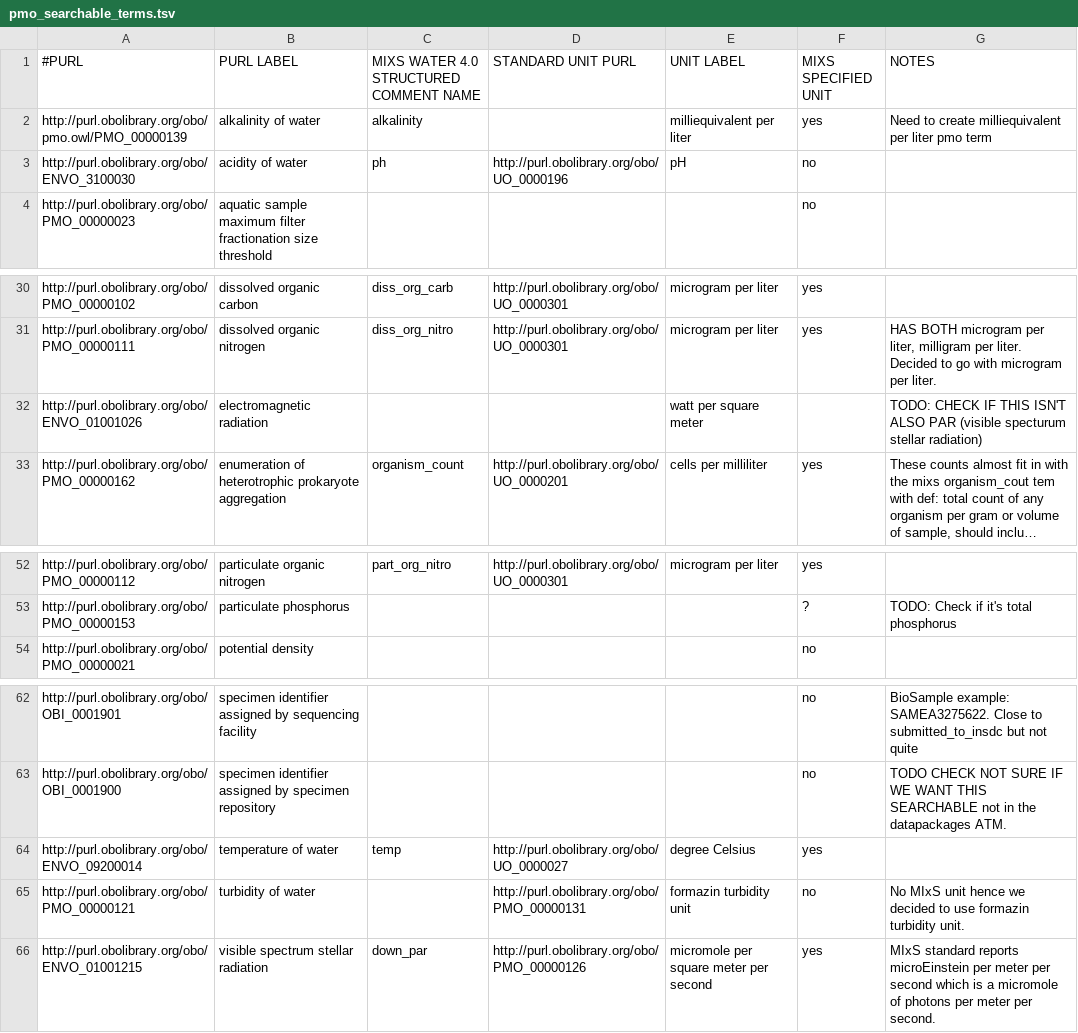
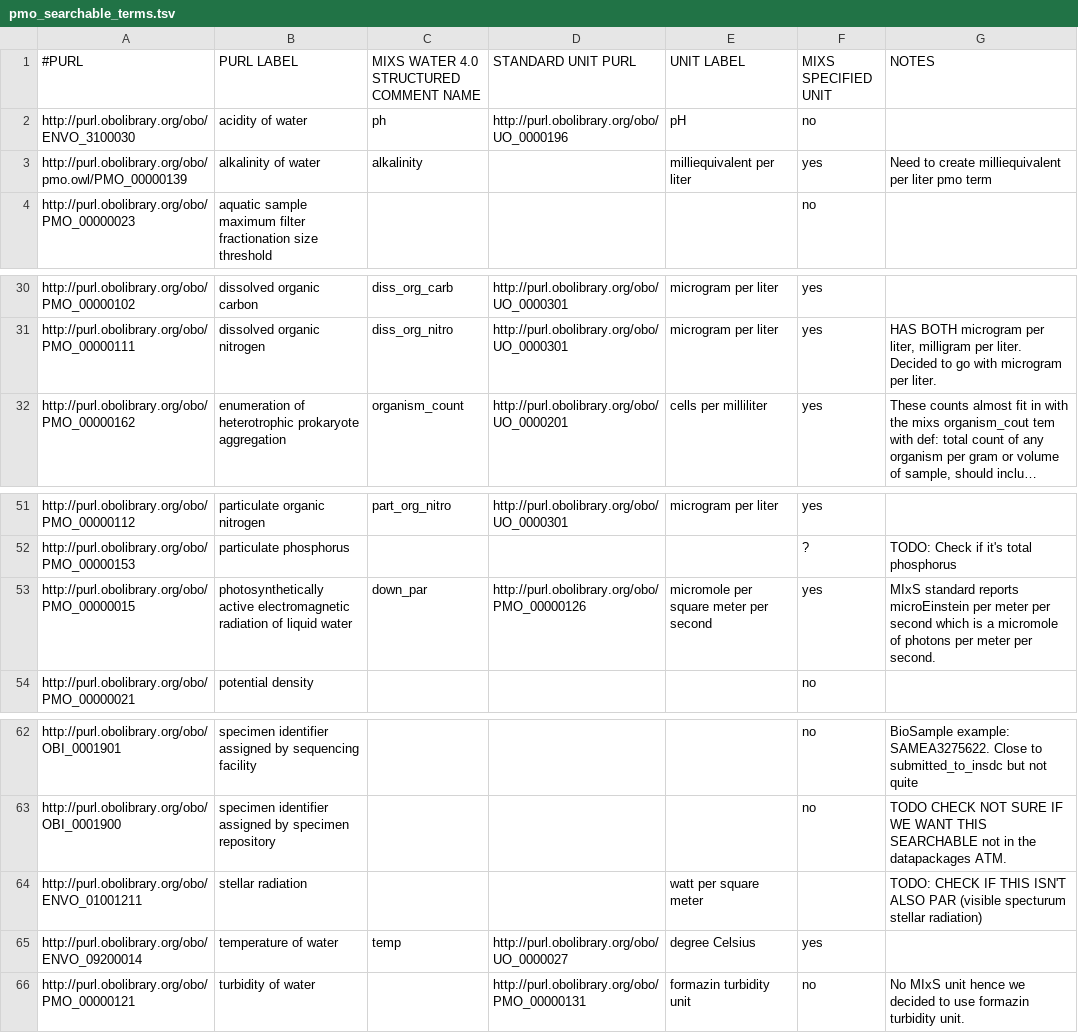
Before and after one commit to hurwitzlab/planet-microbe-ontology, a TSV file: pmo_searchable_terms.tsv, drawn as a sheet; only a part is shown, gaps mark what is left out; long unchanged cells end in …; removed rows and columns are numbered as before the commit, all else as after; the diff names each change by its address in the sheet, - before the commit and + after, or states it on an @@ line.

Commit message:
Update purls for PAR and stellar radiation

```diff
--- a/pmo_searchable_terms.tsv
+++ b/pmo_searchable_terms.tsv
@@ row 3 moved to row 2: http://purl.obolibrary.org/obo/ENVO_3100… @@
-row 32: http://purl.obolibrary.org/obo/ENVO_01001026 | electromagnetic radiation |  |  | watt per square meter |  | TODO: CHECK IF THIS ISN'T ALSO PAR (visible specturum stellar radiation)
+row 53: http://purl.obolibrary.org/obo/PMO_00000015 | photosynthetically active electromagnetic radiation of liquid water | down_par | http://purl.obolibrary.org/obo/PMO_00000126 | micromole per square meter per second | yes | MIxS standard reports microEinstein per meter per second which is a micromole of photons per meter per second.
+row 64: http://purl.obolibrary.org/obo/ENVO_01001211 | stellar radiation |  |  | watt per square meter |  | TODO: CHECK IF THIS ISN'T ALSO PAR (visible specturum stellar radiation)
-row 66: http://purl.obolibrary.org/obo/ENVO_01001215 | visible spectrum stellar radiation | down_par | http://purl.obolibrary.org/obo/PMO_00000126 | micromole per square meter per second | yes | MIxS standard reports microEinstein per meter per second which is a micromole of photons per meter per second.
```
